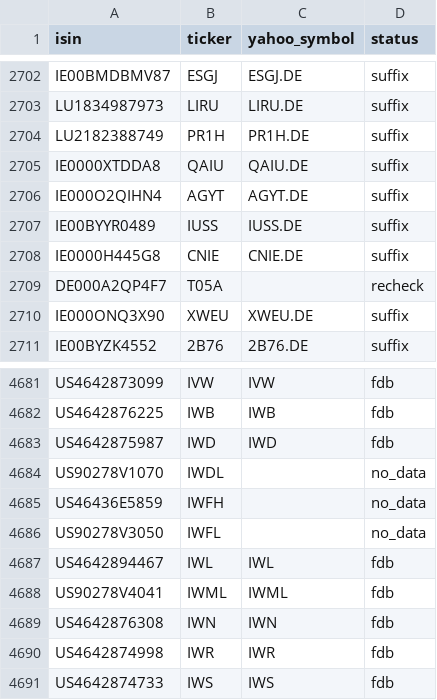
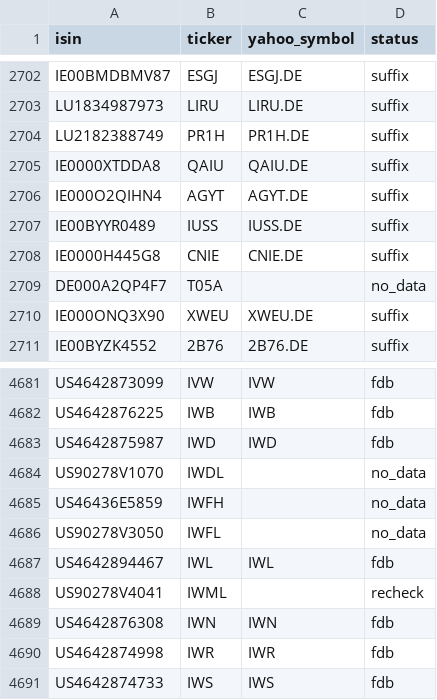
Before and after one commit to pedrochiarantano/convest-etf-monitor, a CSV file: data/symbol_map.csv, drawn as a sheet; only a part is shown, gaps mark what is left out.

```diff
--- a/data/symbol_map.csv
+++ b/data/symbol_map.csv
@@ -2708,3 +2708,3 @@ IE00BYYR0489,IUSS,IUSS.DE,suffix
 IE0000H445G8,CNIE,CNIE.DE,suffix
-DE000A2QP4F7,T05A,,recheck
+DE000A2QP4F7,T05A,,no_data
 IE000ONQ3X90,XWEU,XWEU.DE,suffix
@@ -4687,3 +4687,3 @@ US90278V3050,IWFL,,no_data
 US4642894467,IWL,IWL,fdb
-US90278V4041,IWML,IWML,fdb
+US90278V4041,IWML,,recheck
 US4642876308,IWN,IWN,fdb
```
Also changed, not shown: 3 other files.
